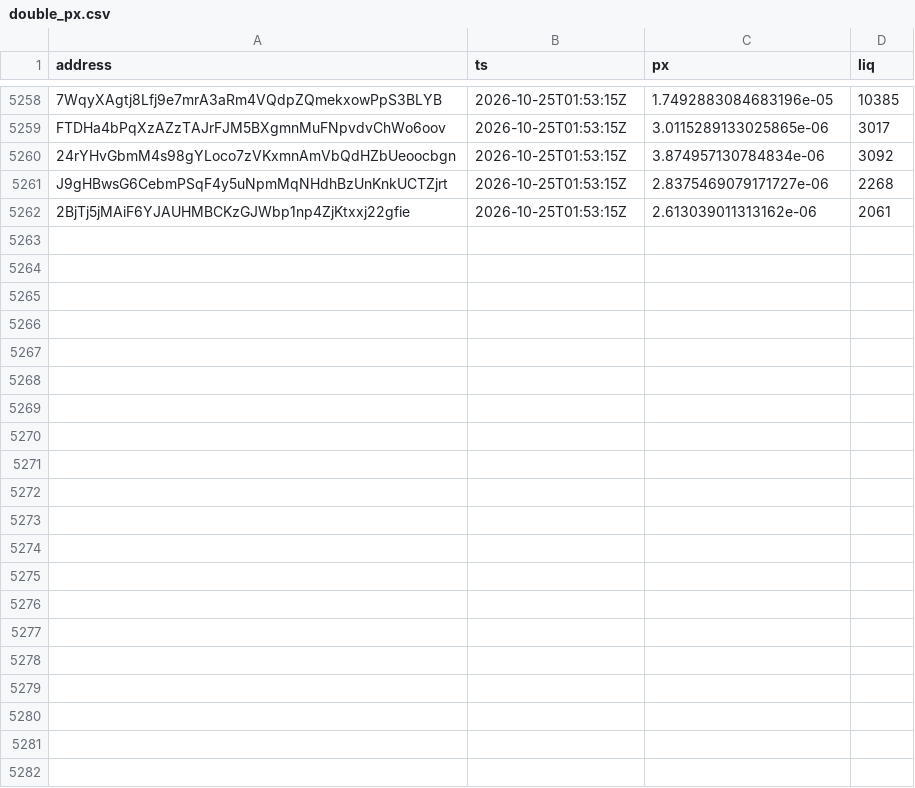
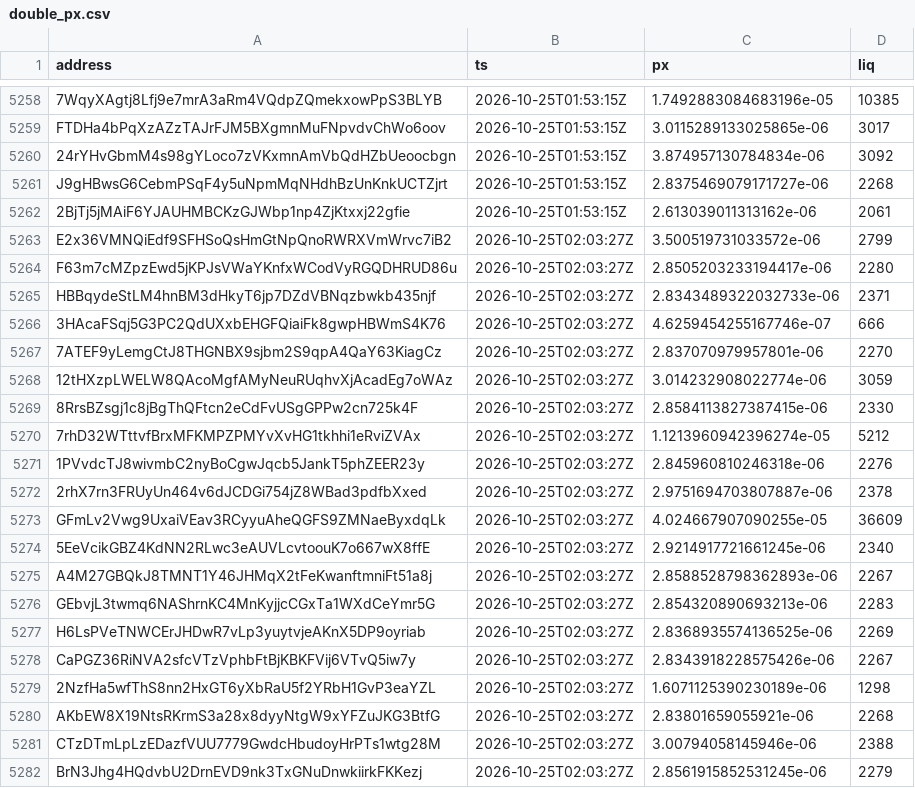
Before and after one commit to westphal03/meme-scanner, a CSV file: data/double_px.csv, drawn as a sheet; only a part is shown, gaps mark what is left out.

```diff
--- a/data/double_px.csv
+++ b/data/double_px.csv
@@ -5262 +5262,21 @@ J9gHBwsG6CebmPSqF4y5uNpmMqNHdhBzUnKnkUCTZjrt,2026-10-25T01:53:15Z,2.837546907917
 2BjTj5jMAiF6YJAUHMBCKzGJWbp1np4ZjKtxxj22gfie,2026-10-25T01:53:15Z,2.613039011313162e-06,2061
+E2x36VMNQiEdf9SFHSoQsHmGtNpQnoRWRXVmWrvc7iB2,2026-10-25T02:03:27Z,3.500519731033572e-06,2799
+F63m7cMZpzEwd5jKPJsVWaYKnfxWCodVyRGQDHRUD86u,2026-10-25T02:03:27Z,2.8505203233194417e-06,2280
+HBBqydeStLM4hnBM3dHkyT6jp7DZdVBNqzbwkb435njf,2026-10-25T02:03:27Z,2.8343489322032733e-06,2371
+3HAcaFSqj5G3PC2QdUXxbEHGFQiaiFk8gwpHBWmS4K76,2026-10-25T02:03:27Z,4.6259454255167746e-07,666
+7ATEF9yLemgCtJ8THGNBX9sjbm2S9qpA4QaY63KiagCz,2026-10-25T02:03:27Z,2.837070979957801e-06,2270
+12tHXzpLWELW8QAcoMgfAMyNeuRUqhvXjAcadEg7oWAz,2026-10-25T02:03:27Z,3.014232908022774e-06,3059
+8RrsBZsgj1c8jBgThQFtcn2eCdFvUSgGPPw2cn725k4F,2026-10-25T02:03:27Z,2.8584113827387415e-06,2330
+7rhD32WTttvfBrxMFKMPZPMYvXvHG1tkhhi1eRviZVAx,2026-10-25T02:03:27Z,1.1213960942396274e-05,5212
+1PVvdcTJ8wivmbC2nyBoCgwJqcb5JankT5phZEER23y,2026-10-25T02:03:27Z,2.845960810246318e-06,2276
+2rhX7rn3FRUyUn464v6dJCDGi754jZ8WBad3pdfbXxed,2026-10-25T02:03:27Z,2.9751694703807887e-06,2378
+GFmLv2Vwg9UxaiVEav3RCyyuAheQGFS9ZMNaeByxdqLk,2026-10-25T02:03:27Z,4.024667907090255e-05,36609
+5EeVcikGBZ4KdNN2RLwc3eAUVLcvtoouK7o667wX8ffE,2026-10-25T02:03:27Z,2.9214917721661245e-06,2340
+A4M27GBQkJ8TMNT1Y46JHMqX2tFeKwanftmniFt51a8j,2026-10-25T02:03:27Z,2.8588528798362893e-06,2267
+GEbvjL3twmq6NAShrnKC4MnKyjjcCGxTa1WXdCeYmr5G,2026-10-25T02:03:27Z,2.854320890693213e-06,2283
+H6LsPVeTNWCErJHDwR7vLp3yuytvjeAKnX5DP9oyriab,2026-10-25T02:03:27Z,2.8368935574136525e-06,2269
+CaPGZ36RiNVA2sfcVTzVphbFtBjKBKFVij6VTvQ5iw7y,2026-10-25T02:03:27Z,2.8343918228575426e-06,2267
+2NzfHa5wfThS8nn2HxGT6yXbRaU5f2YRbH1GvP3eaYZL,2026-10-25T02:03:27Z,1.6071125390230189e-06,1298
+AKbEW8X19NtsRKrmS3a28x8dyyNtgW9xYFZuJKG3BtfG,2026-10-25T02:03:27Z,2.83801659055921e-06,2268
+CTzDTmLpLzEDazfVUU7779GwdcHbudoyHrPTs1wtg28M,2026-10-25T02:03:27Z,3.00794058145946e-06,2388
+BrN3Jhg4HQdvbU2DrnEVD9nk3TxGNuDnwkiirkFKKezj,2026-10-25T02:03:27Z,2.8561915852531245e-06,2279
```
Also changed, not shown: data/double_book.csv, data/enrich.csv, 3 other files.
